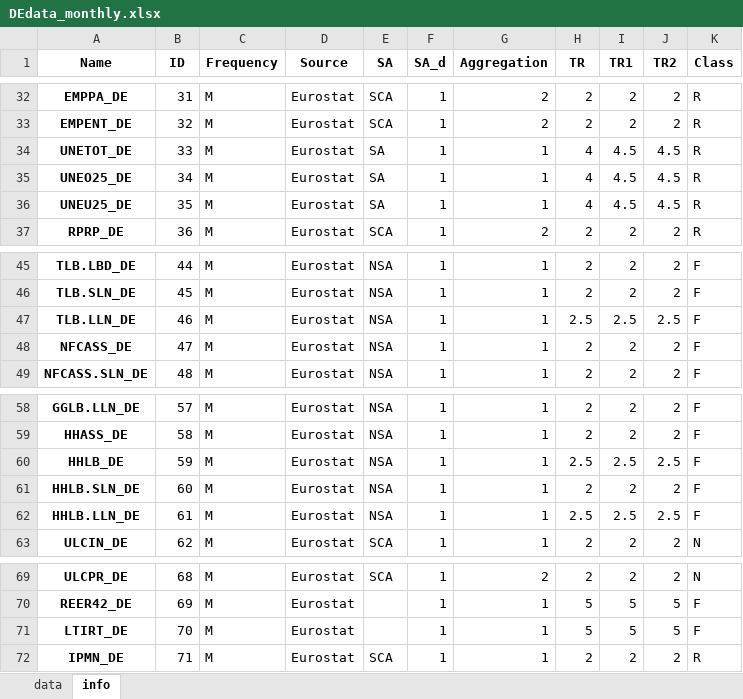
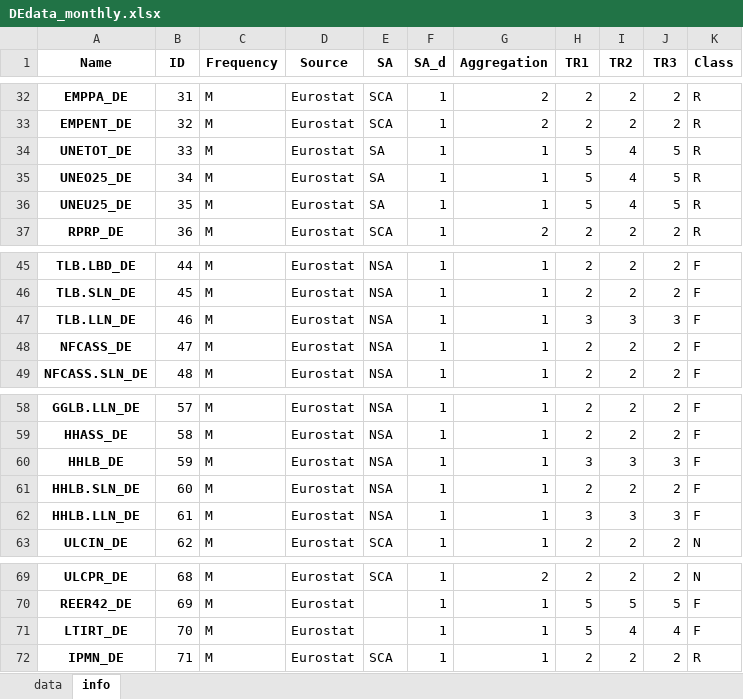
Before and after one commit to elyanrgn/Nowcasting_ENSAE, an Excel workbook: data/processed/DEdata_monthly.xlsx, sheet info, drawn as a sheet; only a part is shown, gaps mark what is left out; values as stored, in another font and other column widths than the file's, no borders; the diff covers the shown part only; the diff names each change by its address in the sheet, - before the commit and + after, or states it on an @@ line.

```diff
--- a/data/processed/DEdata_monthly.xlsx (sheet info)
+++ b/data/processed/DEdata_monthly.xlsx (sheet info)
-H1: TR
+H1: TR1
-I1: TR1
+I1: TR2
-J1: TR2
+J1: TR3
-H34:H36 (TR1): 4
+H34:H36 (TR1): 5
-I34:I36 (TR2): 4.5
+I34:I36 (TR2): 4
-J34:J36 (TR3): 4.5
+J34:J36 (TR3): 5
-H47 (TR1): 2.5
+H47 (TR1): 3
-I47 (TR2): 2.5
+I47 (TR2): 3
-J47 (TR3): 2.5
+J47 (TR3): 3
-H60 (TR1): 2.5
+H60 (TR1): 3
-I60 (TR2): 2.5
+I60 (TR2): 3
-J60 (TR3): 2.5
+J60 (TR3): 3
-H62 (TR1): 2.5
+H62 (TR1): 3
-I62 (TR2): 2.5
+I62 (TR2): 3
-J62 (TR3): 2.5
+J62 (TR3): 3
-I71 (TR2): 5
+I71 (TR2): 4
-J71 (TR3): 5
+J71 (TR3): 4
```
Also changed, not shown: 58 edited cells elsewhere in this sheet, sheet data, data/processed/FRdata_monthly.xlsx, data/raw/DEdata.xlsx, 7 other files.
